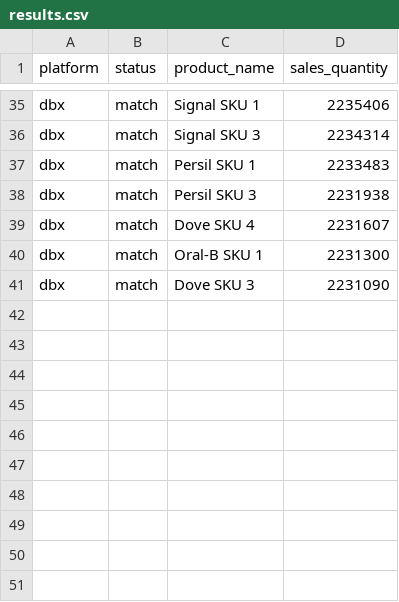
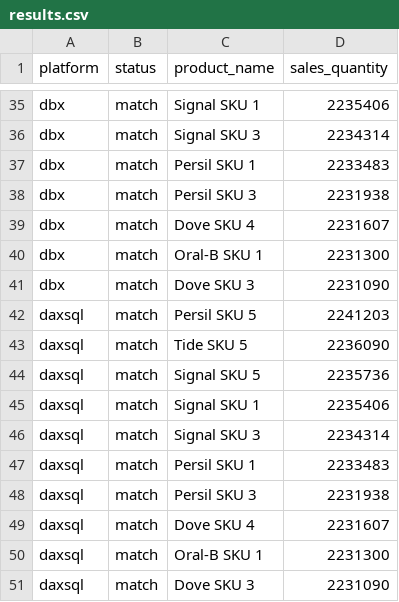
Before and after one commit to djouallah/ossie_bench, a CSV file: questions/q02_top10_products_2021/results.csv, drawn as a sheet; only a part is shown, gaps mark what is left out; the diff names each change by its address in the sheet, - before the commit and + after, or states it on an @@ line.

```diff
--- a/questions/q02_top10_products_2021/results.csv
+++ b/questions/q02_top10_products_2021/results.csv
+row 42: daxsql | match | Persil SKU 5 | 2241203
+row 43: daxsql | match | Tide SKU 5 | 2236090
+row 44: daxsql | match | Signal SKU 5 | 2235736
+row 45: daxsql | match | Signal SKU 1 | 2235406
+row 46: daxsql | match | Signal SKU 3 | 2234314
+row 47: daxsql | match | Persil SKU 1 | 2233483
+row 48: daxsql | match | Persil SKU 3 | 2231938
+row 49: daxsql | match | Dove SKU 4 | 2231607
+row 50: daxsql | match | Oral-B SKU 1 | 2231300
+row 51: daxsql | match | Dove SKU 3 | 2231090
```
Also changed, not shown: questions/q01_sales_by_country_year/results.csv, questions/q04_last_year_by_month/results.csv, 46 other files.
